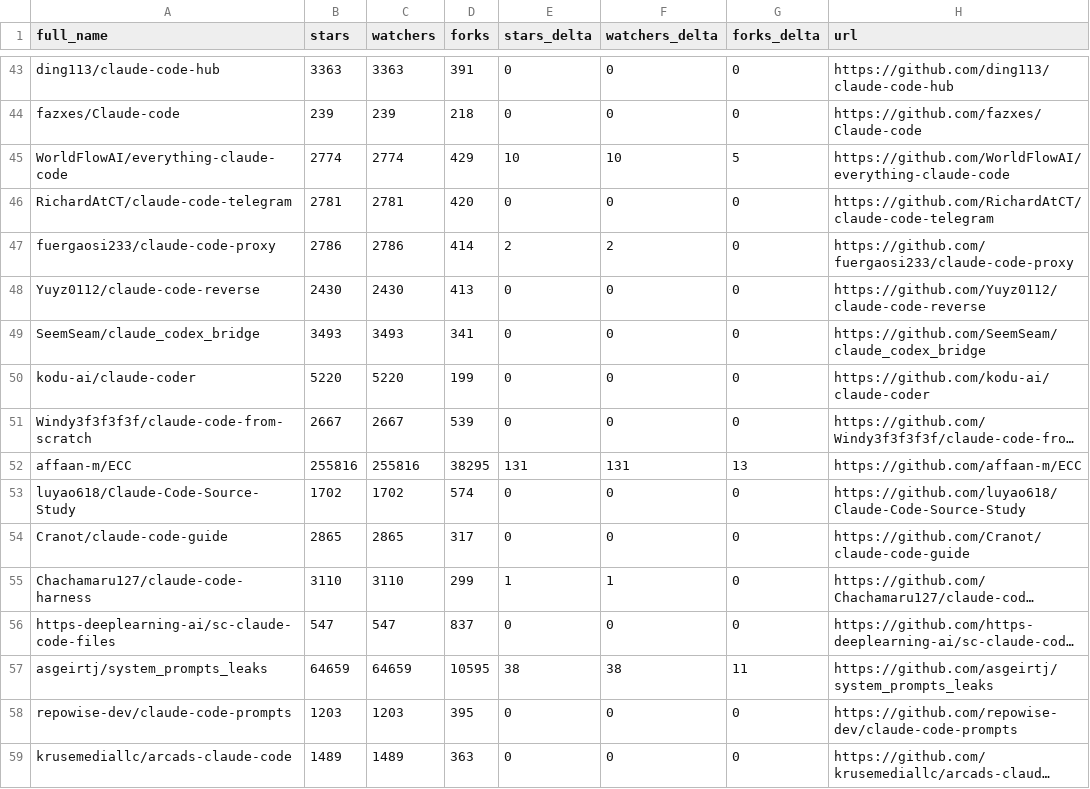
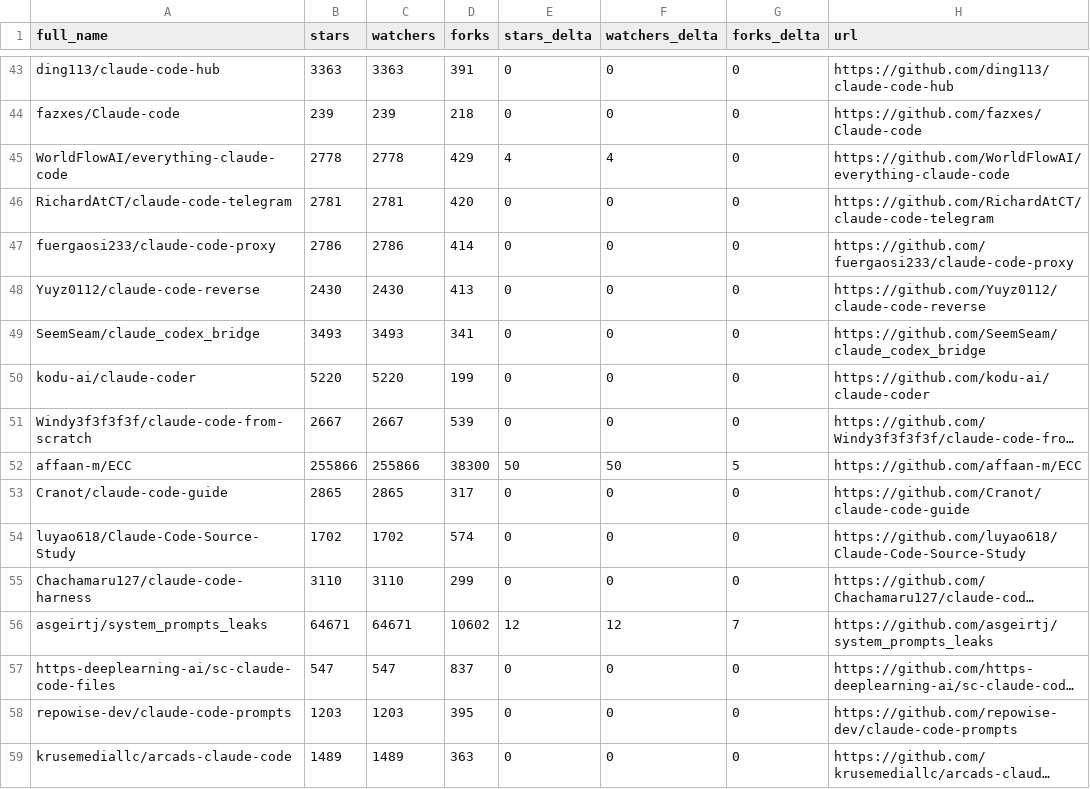
Before and after one commit to pablosoares-jd/awesome-claude-code, a CSV file: data/repo-ticker.csv, drawn as a sheet; only a part is shown, gaps mark what is left out; long unchanged cells end in …; removed rows and columns are numbered as before the commit, all else as after; the diff covers the shown part only; the diff names each change by its address in the sheet, - before the commit and + after, or states it on an @@ line.

```diff
--- a/data/repo-ticker.csv
+++ b/data/repo-ticker.csv
-B45 (stars): 2774
+B45 (stars): 2778
-C45 (watchers): 2774
+C45 (watchers): 2778
-E45 (stars_delta): 10
+E45 (stars_delta): 4
-F45 (watchers_delta): 10
+F45 (watchers_delta): 4
-G45 (forks_delta): 5
+G45 (forks_delta): 0
-E47 (stars_delta): 2
+E47 (stars_delta): 0
-F47 (watchers_delta): 2
+F47 (watchers_delta): 0
-B52 (stars): 255816
+B52 (stars): 255866
-C52 (watchers): 255816
+C52 (watchers): 255866
-D52 (forks): 38295
+D52 (forks): 38300
-E52 (stars_delta): 131
+E52 (stars_delta): 50
-F52 (watchers_delta): 131
+F52 (watchers_delta): 50
-G52 (forks_delta): 13
+G52 (forks_delta): 5
@@ row 54 moved to row 53: Cranot/claude-code-guide @@
-E55 (stars_delta): 1
+E55 (stars_delta): 0
-F55 (watchers_delta): 1
+F55 (watchers_delta): 0
+row 56: asgeirtj/system_prompts_leaks | 64671 | 64671 | 10602 | 12 | 12 | 7 | https://github.com/asgeirtj/system_prompts_leaks
-row 57: asgeirtj/system_prompts_leaks | 64659 | 64659 | 10595 | 38 | 38 | 11 | https://github.com/asgeirtj/system_prompts_leaks
```
Also changed, not shown: 1 added row, 1 removed row, 1 moved row and 85 edited cells elsewhere in this file, 2 other files.
